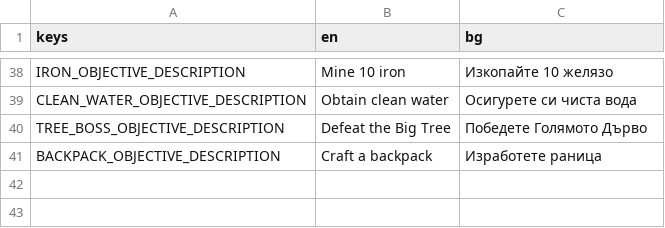
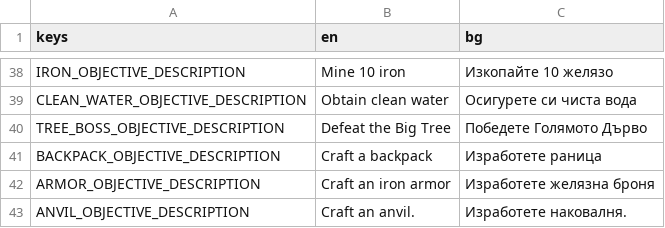
Before and after one commit to KristianNikolov07/stranded-shores, a CSV file: Assets/Locales/translations.csv, drawn as a sheet; only a part is shown, gaps mark what is left out.

Commit message:
Added more objectives

```diff
--- a/Assets/Locales/translations.csv
+++ b/Assets/Locales/translations.csv
@@ -41 +41,3 @@ TREE_BOSS_OBJECTIVE_DESCRIPTION,"Defeat the Big Tree","Победете Голя
 BACKPACK_OBJECTIVE_DESCRIPTION,"Craft a backpack","Изработете раница"
+ARMOR_OBJECTIVE_DESCRIPTION,"Craft an iron armor","Изработете желязна броня"
+ANVIL_OBJECTIVE_DESCRIPTION,"Craft an anvil.","Изработете наковалня."
```
Also changed, not shown: 5 other files.
